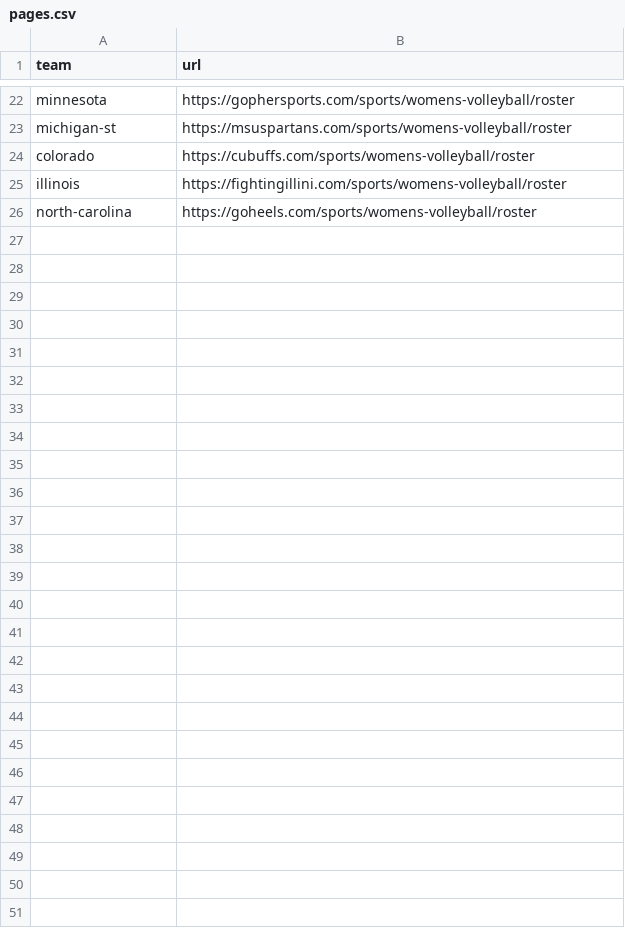
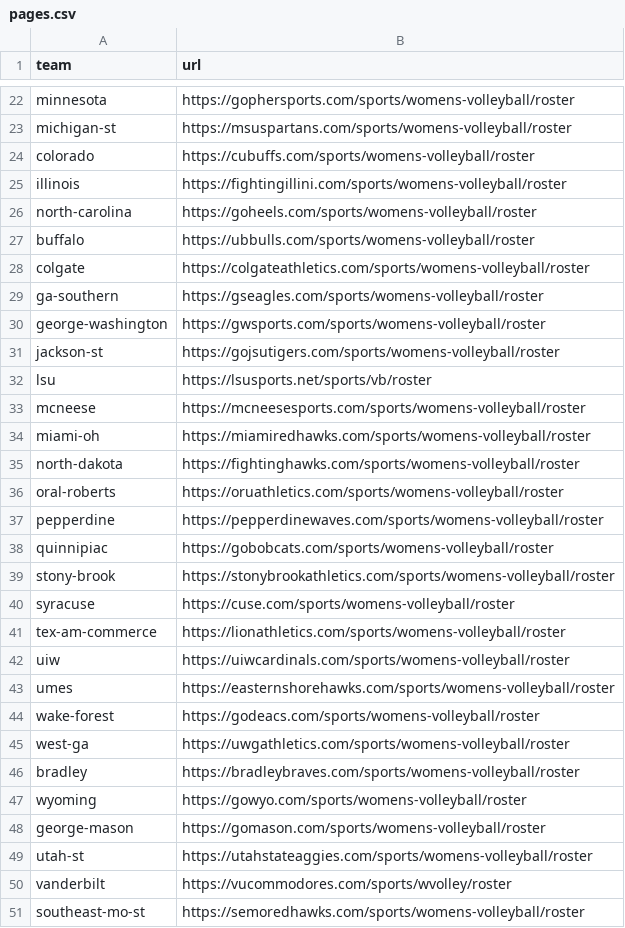
Before and after one commit to dougmullendore/Volleyball, a CSV file: rosters/pages.csv, drawn as a sheet; only a part is shown, gaps mark what is left out.

```diff
--- a/rosters/pages.csv
+++ b/rosters/pages.csv
@@ -26 +26,26 @@ illinois,https://fightingillini.com/sports/womens-volleyball/roster
 north-carolina,https://goheels.com/sports/womens-volleyball/roster
+buffalo,https://ubbulls.com/sports/womens-volleyball/roster
+colgate,https://colgateathletics.com/sports/womens-volleyball/roster
+ga-southern,https://gseagles.com/sports/womens-volleyball/roster
+george-washington,https://gwsports.com/sports/womens-volleyball/roster
+jackson-st,https://gojsutigers.com/sports/womens-volleyball/roster
+lsu,https://lsusports.net/sports/vb/roster
+mcneese,https://mcneesesports.com/sports/womens-volleyball/roster
+miami-oh,https://miamiredhawks.com/sports/womens-volleyball/roster
+north-dakota,https://fightinghawks.com/sports/womens-volleyball/roster
+oral-roberts,https://oruathletics.com/sports/womens-volleyball/roster
+pepperdine,https://pepperdinewaves.com/sports/womens-volleyball/roster
+quinnipiac,https://gobobcats.com/sports/womens-volleyball/roster
+stony-brook,https://stonybrookathletics.com/sports/womens-volleyball/roster
+syracuse,https://cuse.com/sports/womens-volleyball/roster
+tex-am-commerce,https://lionathletics.com/sports/womens-volleyball/roster
+uiw,https://uiwcardinals.com/sports/womens-volleyball/roster
+umes,https://easternshorehawks.com/sports/womens-volleyball/roster
+wake-forest,https://godeacs.com/sports/womens-volleyball/roster
+west-ga,https://uwgathletics.com/sports/womens-volleyball/roster
+bradley,https://bradleybraves.com/sports/womens-volleyball/roster
+wyoming,https://gowyo.com/sports/womens-volleyball/roster
+george-mason,https://gomason.com/sports/womens-volleyball/roster
+utah-st,https://utahstateaggies.com/sports/womens-volleyball/roster
+vanderbilt,https://vucommodores.com/sports/wvolley/roster
+southeast-mo-st,https://semoredhawks.com/sports/womens-volleyball/roster
```
Also changed, not shown: 7 other files.
